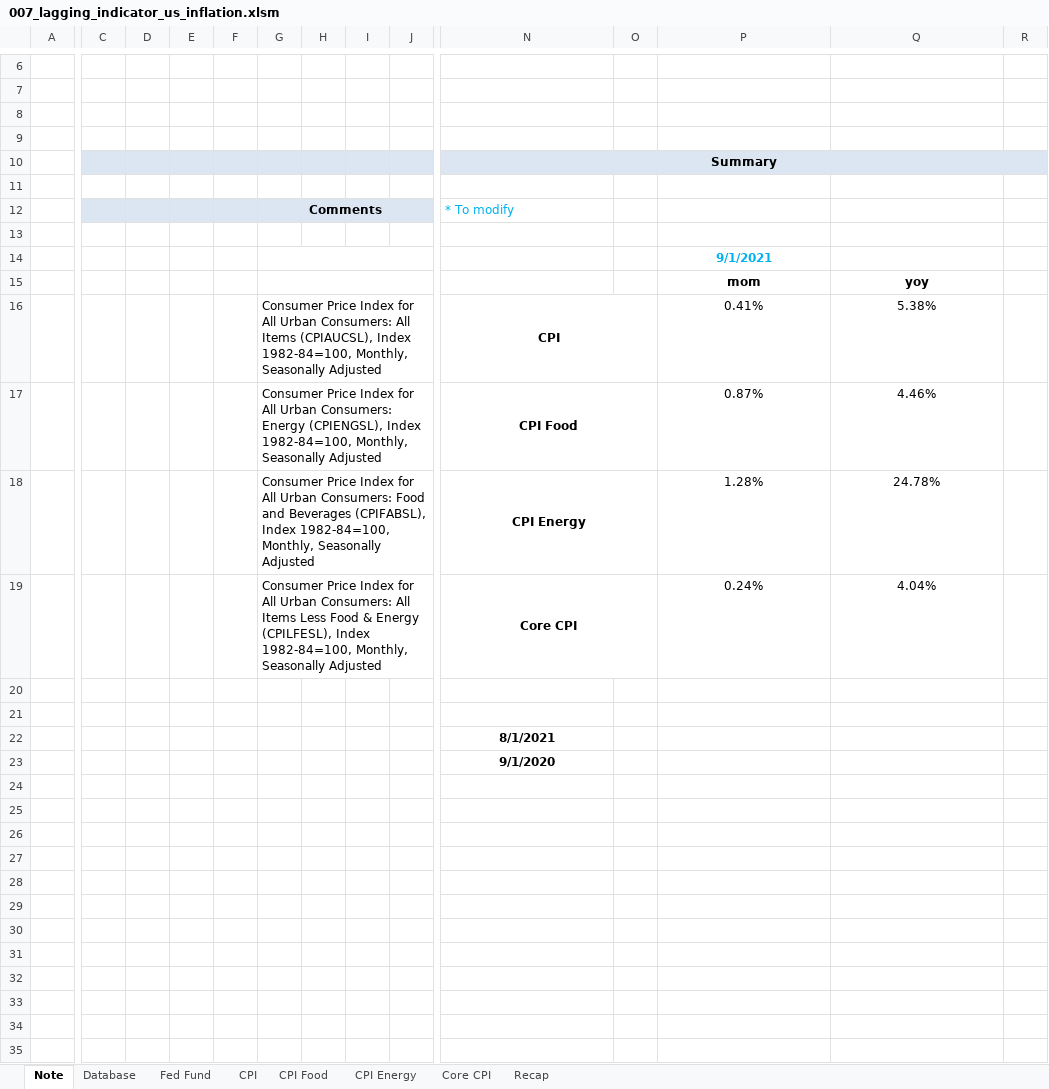
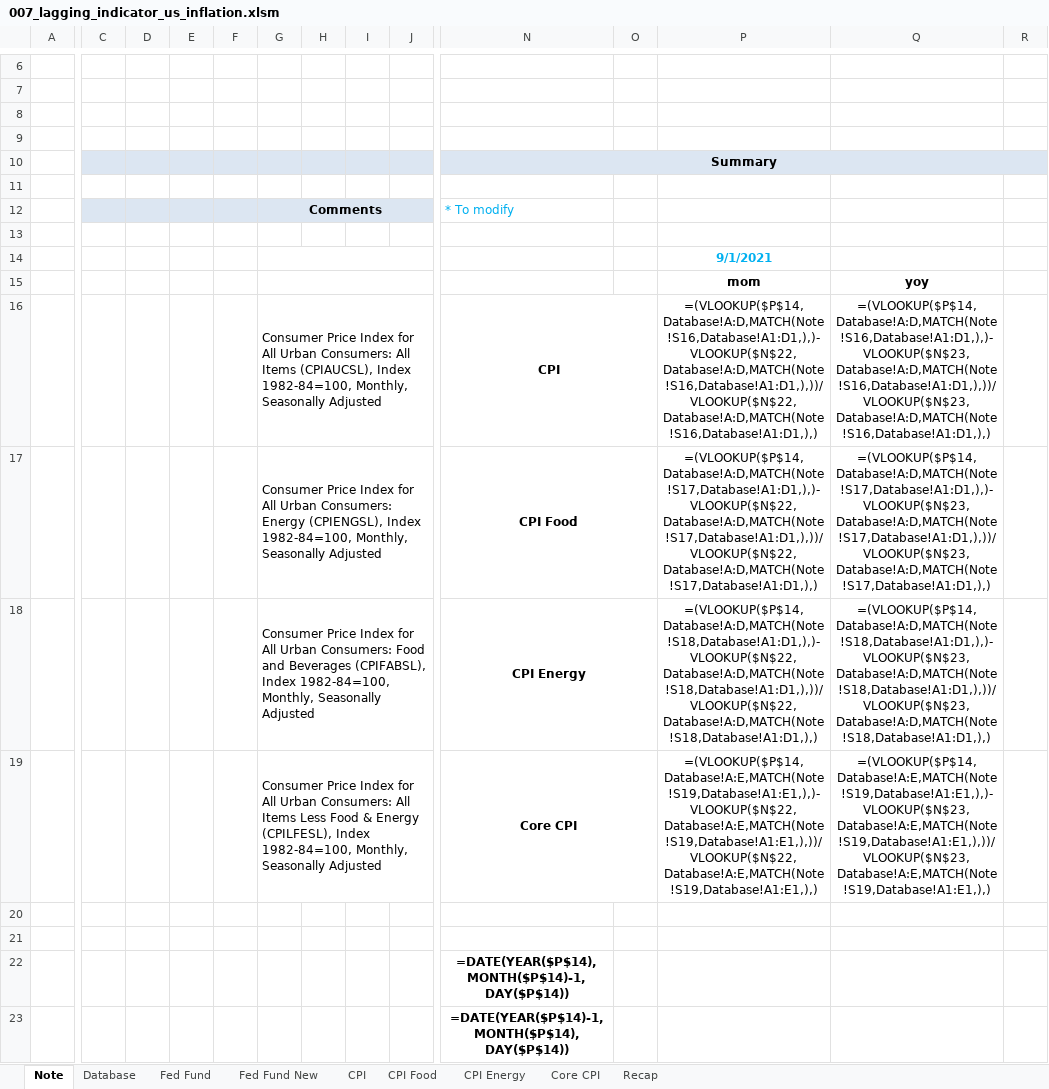
Before and after one commit to markjm5/portfoliomanagement, an Excel workbook: trading_excel_files/01_lagging_coincident_indicators/007_lagging_indicator_us_inflation.xlsm, sheet Note, drawn as a sheet; only a part is shown, gaps mark what is left out; values as stored, in another font and other column widths than the file's, no borders; formulas without a stored value are shown as written; charts and pictures and conditional formats not drawn; the diff covers the shown part only; the diff names each change by its address in the sheet, - before the commit and + after, or states it on an @@ line.

Commit message:
updated 007. Still need to fill in gaps in EFFR and reorder columns to match excel

```diff
--- a/trading_excel_files/01_lagging_coincident_indicators/007_lagging_indicator_us_inflation.xlsm (sheet Note)
+++ b/trading_excel_files/01_lagging_coincident_indicators/007_lagging_indicator_us_inflation.xlsm (sheet Note)
+sheet tab: Fed Fund New
-C10:J10 fill: #DCE6F2
+C10:J10 fill: none
-O10:R10 fill: #DCE6F2
+O10:R10 fill: none
-C12:F12 fill: #DCE6F2
+C12:F12 fill: none
-H12:J12 fill: #DCE6F2
+H12:J12 fill: none
-P16: 0.41%
+P16: =(VLOOKUP($P$14,Database!A:D,MATCH(Note!S16,Database!A1:D1,),)-VLOOKUP($N$22,Database!A:D,MATCH(Note!S16,Database!A1:D1,),))/VLOOKUP($N$22,Database!A:D,MATCH(Note!S16,Database!A1:D1,),)
-Q16: 5.38%
+Q16: =(VLOOKUP($P$14,Database!A:D,MATCH(Note!S16,Database!A1:D1,),)-VLOOKUP($N$23,Database!A:D,MATCH(Note!S16,Database!A1:D1,),))/VLOOKUP($N$23,Database!A:D,MATCH(Note!S16,Database!A1:D1,),)
-P17: 0.87%
+P17: =(VLOOKUP($P$14,Database!A:D,MATCH(Note!S17,Database!A1:D1,),)-VLOOKUP($N$22,Database!A:D,MATCH(Note!S17,Database!A1:D1,),))/VLOOKUP($N$22,Database!A:D,MATCH(Note!S17,Database!A1:D1,),)
-Q17: 4.46%
+Q17: =(VLOOKUP($P$14,Database!A:D,MATCH(Note!S17,Database!A1:D1,),)-VLOOKUP($N$23,Database!A:D,MATCH(Note!S17,Database!A1:D1,),))/VLOOKUP($N$23,Database!A:D,MATCH(Note!S17,Database!A1:D1,),)
-P18: 1.28%
+P18: =(VLOOKUP($P$14,Database!A:D,MATCH(Note!S18,Database!A1:D1,),)-VLOOKUP($N$22,Database!A:D,MATCH(Note!S18,Database!A1:D1,),))/VLOOKUP($N$22,Database!A:D,MATCH(Note!S18,Database!A1:D1,),)
-Q18: 24.78%
+Q18: =(VLOOKUP($P$14,Database!A:D,MATCH(Note!S18,Database!A1:D1,),)-VLOOKUP($N$23,Database!A:D,MATCH(Note!S18,Database!A1:D1,),))/VLOOKUP($N$23,Database!A:D,MATCH(Note!S18,Database!A1:D1,),)
-P19: 0.24%
+P19: =(VLOOKUP($P$14,Database!A:E,MATCH(Note!S19,Database!A1:E1,),)-VLOOKUP($N$22,Database!A:E,MATCH(Note!S19,Database!A1:E1,),))/VLOOKUP($N$22,Database!A:E,MATCH(Note!S19,Database!A1:E1,),)
-Q19: 4.04%
+Q19: =(VLOOKUP($P$14,Database!A:E,MATCH(Note!S19,Database!A1:E1,),)-VLOOKUP($N$23,Database!A:E,MATCH(Note!S19,Database!A1:E1,),))/VLOOKUP($N$23,Database!A:E,MATCH(Note!S19,Database!A1:E1,),)
-N22: 8/1/2021
+N22: =DATE(YEAR($P$14),MONTH($P$14)-1,DAY($P$14))
-N23: 9/1/2020
+N23: =DATE(YEAR($P$14)-1,MONTH($P$14),DAY($P$14))
```
Also changed, not shown: cell formats elsewhere in this sheet, sheet Database, sheet CPI, sheet Core CPI, sheet CPI Food, sheet CPI Energy, sheet Recap, charts or pictures, 2 other files.
